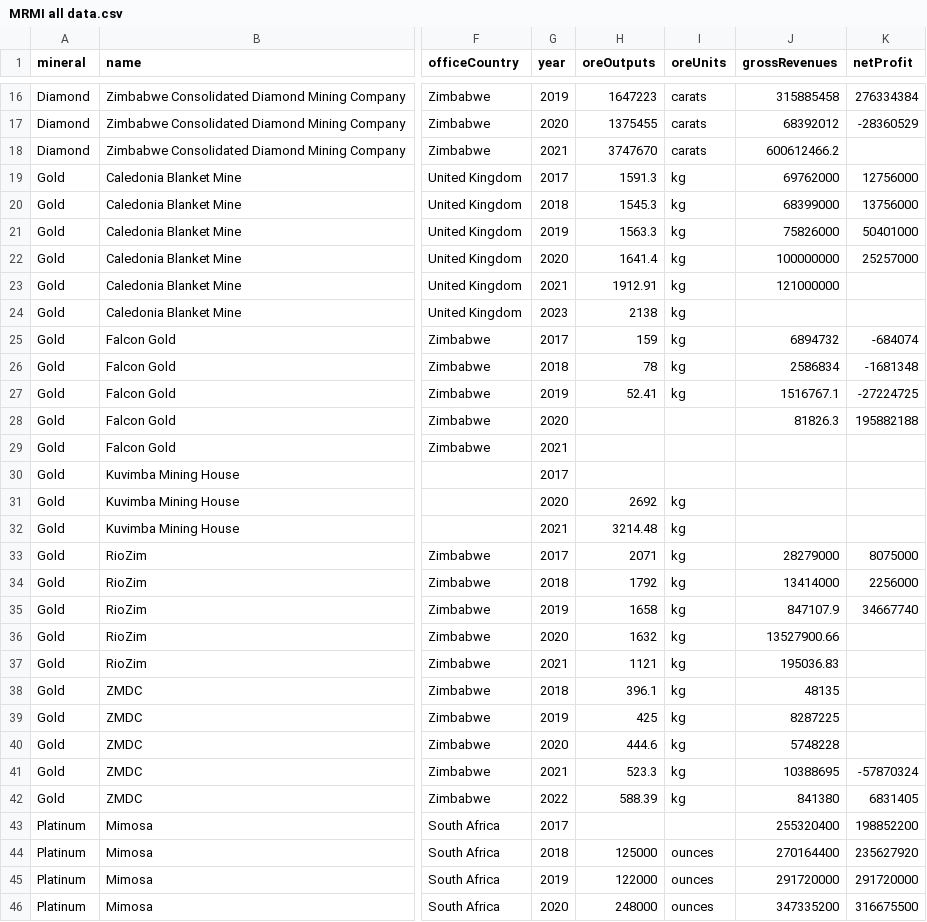
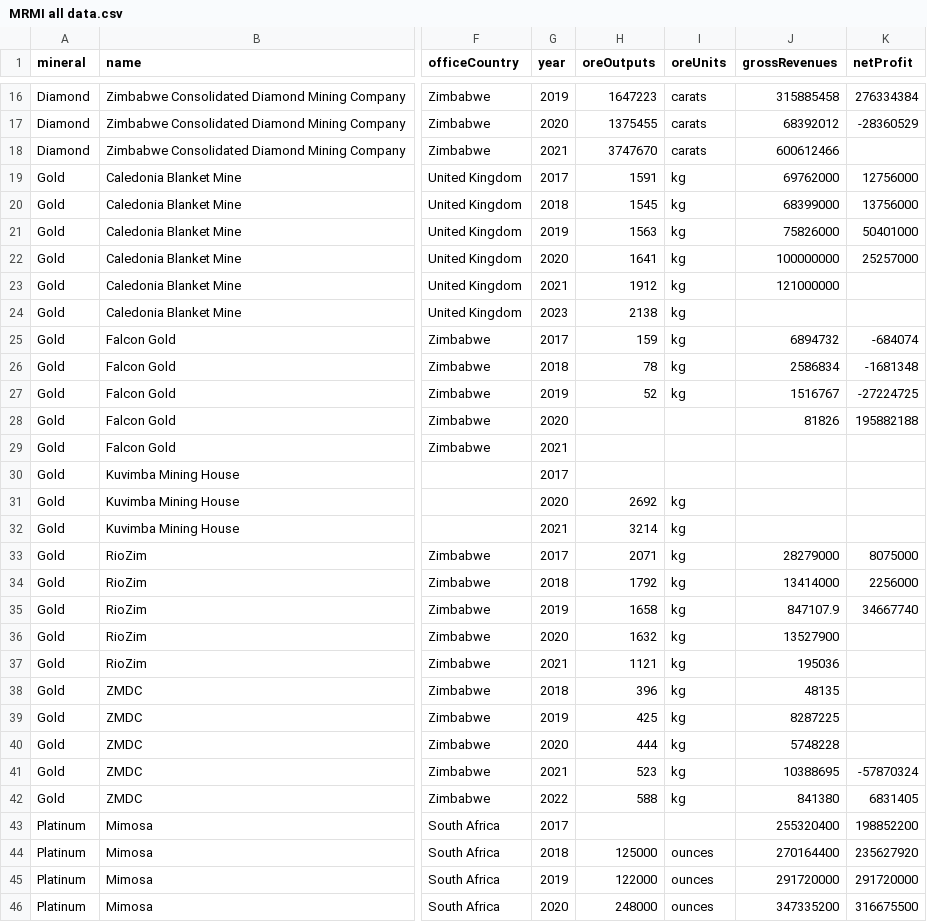
Before and after one commit to SIVIO-Institute/MRMI, a CSV file: MRMI all data.csv, drawn as a sheet; only a part is shown, gaps mark what is left out; the diff covers the shown part only; the diff names each change by its address in the sheet, - before the commit and + after, or states it on an @@ line.

Commit message:
Update MRMI all data.csv

```diff
--- a/MRMI all data.csv
+++ b/MRMI all data.csv
-J18 (grossRevenues): 600612466.2
+J18 (grossRevenues): 600612466
-H19 (oreOutputs): 1591.3
+H19 (oreOutputs): 1591
-H20 (oreOutputs): 1545.3
+H20 (oreOutputs): 1545
-H21 (oreOutputs): 1563.3
+H21 (oreOutputs): 1563
-H22 (oreOutputs): 1641.4
+H22 (oreOutputs): 1641
-H23 (oreOutputs): 1912.91
+H23 (oreOutputs): 1912
-H27 (oreOutputs): 52.41
+H27 (oreOutputs): 52
-J27 (grossRevenues): 1516767.1
+J27 (grossRevenues): 1516767
-J28 (grossRevenues): 81826.3
+J28 (grossRevenues): 81826
-H32 (oreOutputs): 3214.48
+H32 (oreOutputs): 3214
-J36 (grossRevenues): 13527900.66
+J36 (grossRevenues): 13527900
-J37 (grossRevenues): 195036.83
+J37 (grossRevenues): 195036
-H38 (oreOutputs): 396.1
+H38 (oreOutputs): 396
-H40 (oreOutputs): 444.6
+H40 (oreOutputs): 444
-H41 (oreOutputs): 523.3
+H41 (oreOutputs): 523
-H42 (oreOutputs): 588.39
+H42 (oreOutputs): 588
```
Also changed, not shown: 8 edited cells elsewhere in this file.
